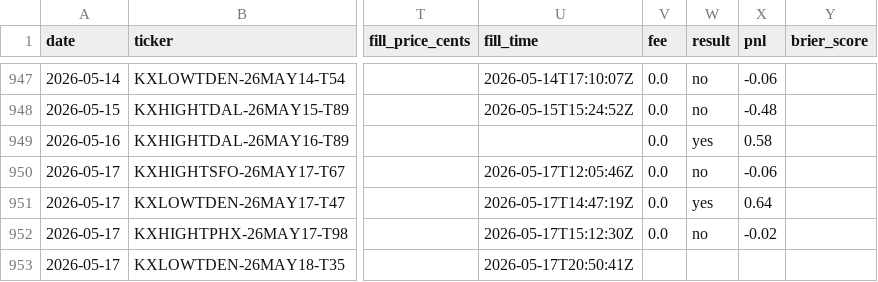
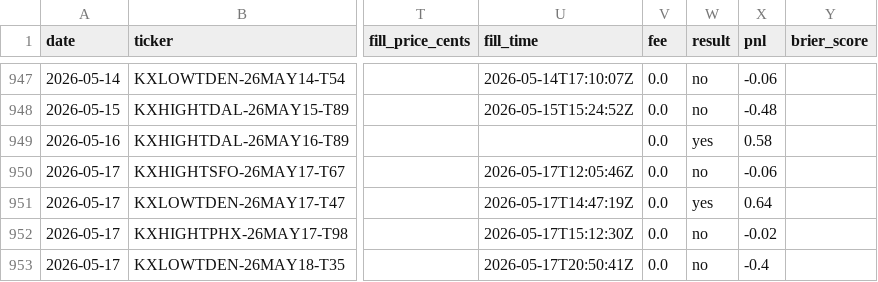
Before and after one commit to alexgarrison2/KalshiBotClaude, a CSV file: data/trades.csv, drawn as a sheet; only a part is shown, gaps mark what is left out; the diff names each change by its address in the sheet, - before the commit and + after, or states it on an @@ line.

Commit message:
auto: daily settlement 2026-05-19

```diff
--- a/data/trades.csv
+++ b/data/trades.csv
-V953 (fee): (empty)
+V953 (fee): 0.0
-W953 (result): (empty)
+W953 (result): no
-X953 (pnl): (empty)
+X953 (pnl): -0.4
```
